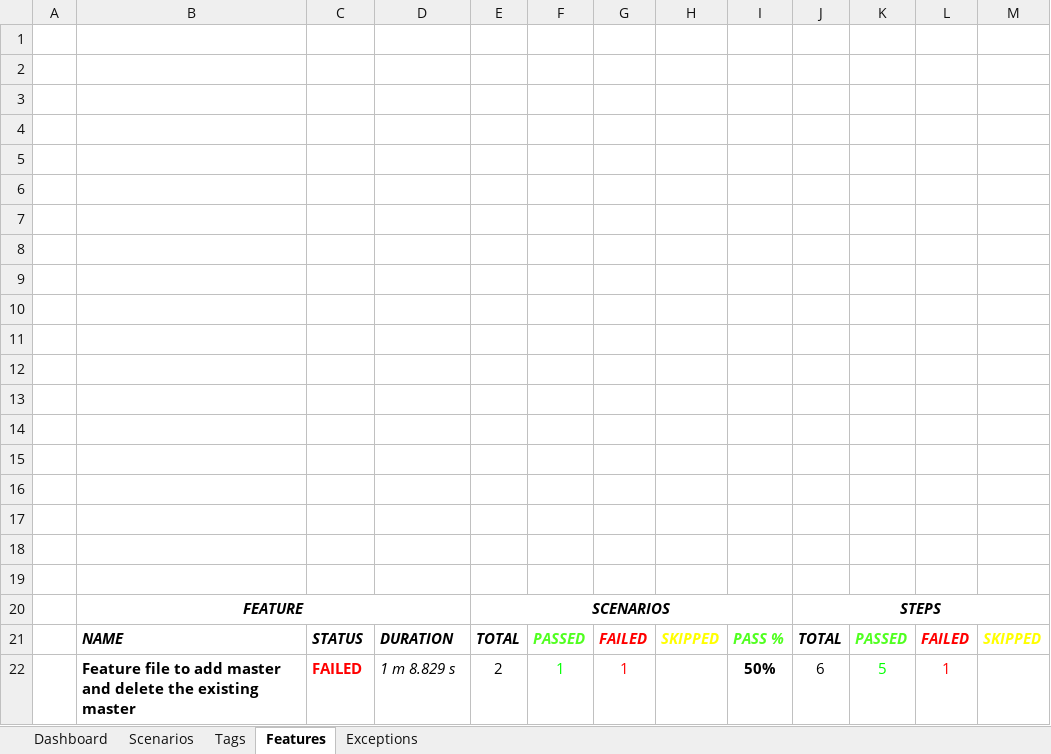
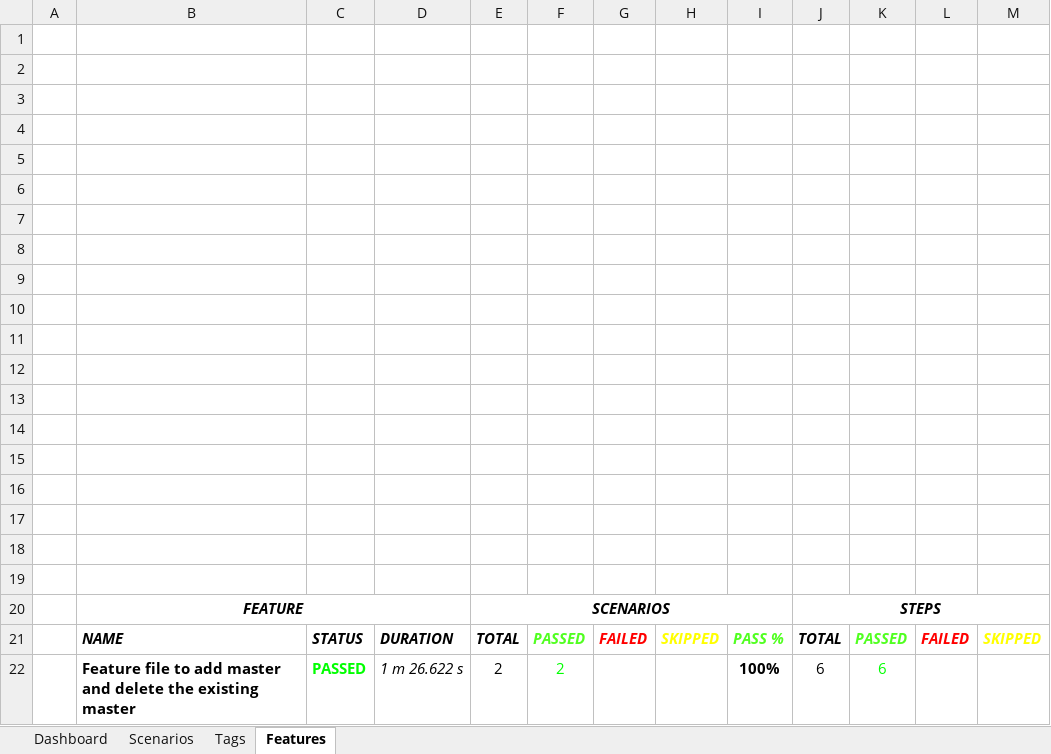
Before and after one commit to GauthamLab/TestNGFramework, an Excel workbook: test-output/excel/report.xlsx, sheet Features, drawn as a sheet; values as stored, in another font and other column widths than the file's, no borders; charts and pictures not drawn; removed rows and columns are numbered as before the commit, all else as after; the diff names each change by its address in the sheet, - before the commit and + after, or states it on an @@ line.

```diff
--- a/test-output/excel/report.xlsx (sheet Features)
+++ b/test-output/excel/report.xlsx (sheet Features)
-sheet tab: Exceptions
-row 22:  | Feature file to add master and delete the existing master | FAILED | 1 m 8.829 s | 2 | 1 | 1 |  | 50% | 6 | 5 | 1
+row 22:  | Feature file to add master and delete the existing master | PASSED | 1 m 26.622 s | 2 | 2 |  |  | 100% | 6 | 6
```
Also changed, not shown: sheet Tags, sheet Dashboard, sheet Scenarios, charts or pictures, 33 other files.
